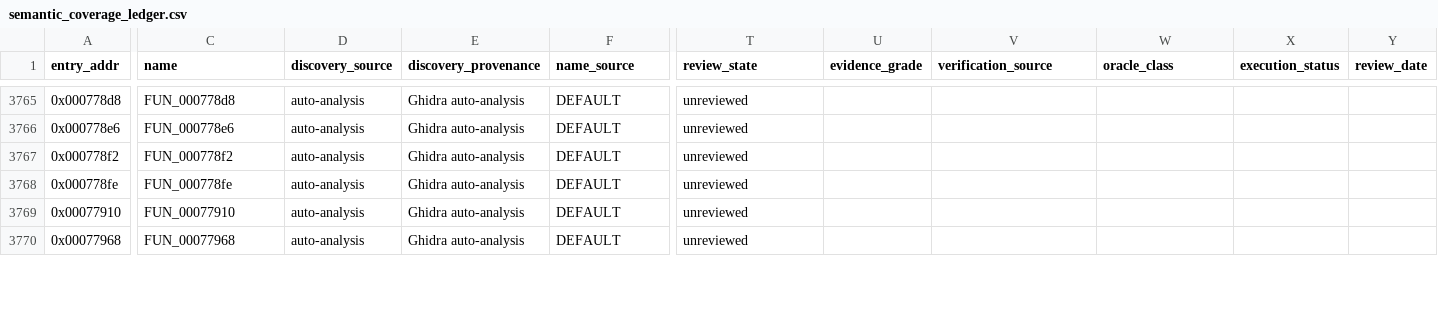
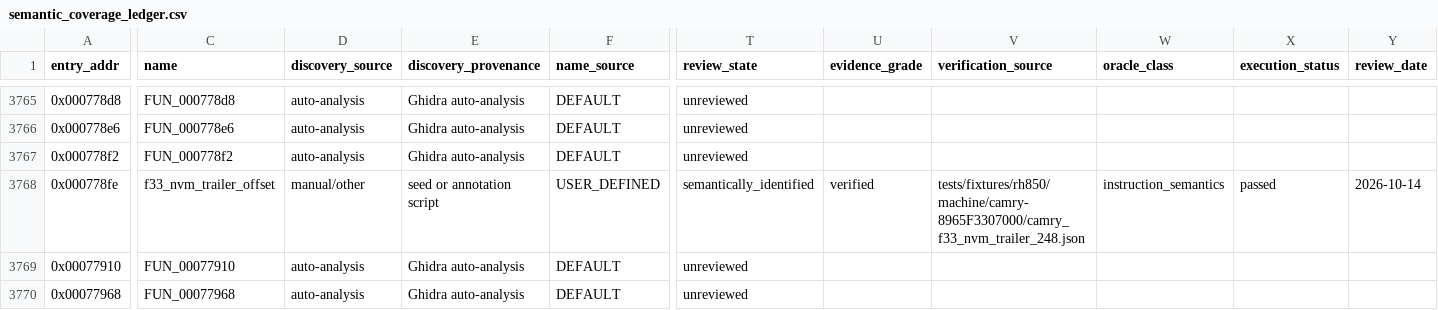
Before and after one commit to kaikozlov/ghidra_rh850, a CSV file: data/targets/camry-8965F3307000/semantic_coverage_ledger.csv, drawn as a sheet; only a part is shown, gaps mark what is left out; the diff covers the shown part only; the diff names each change by its address in the sheet, - before the commit and + after, or states it on an @@ line.

```diff
--- a/data/targets/camry-8965F3307000/semantic_coverage_ledger.csv
+++ b/data/targets/camry-8965F3307000/semantic_coverage_ledger.csv
-C3768 (name): FUN_000778fe
+C3768 (name): f33_nvm_trailer_offset
-D3768 (discovery_source): auto-analysis
+D3768 (discovery_source): manual/other
-E3768 (discovery_provenance): Ghidra auto-analysis
+E3768 (discovery_provenance): seed or annotation script
-F3768 (name_source): DEFAULT
+F3768 (name_source): USER_DEFINED
-T3768 (review_state): unreviewed
+T3768 (review_state): semantically_identified
-U3768 (evidence_grade): (empty)
+U3768 (evidence_grade): verified
-V3768 (verification_source): (empty)
+V3768 (verification_source): tests/fixtures/rh850/machine/camry-8965F3307000/camry_f33_nvm_trailer_248.json
-W3768 (oracle_class): (empty)
+W3768 (oracle_class): instruction_semantics
-X3768 (execution_status): (empty)
+X3768 (execution_status): passed
-Y3768 (review_date): (empty)
+Y3768 (review_date): 2026-10-14
```
Also changed, not shown: 74 edited cells elsewhere in this file, data/targets/camry-8965F3307000/semantic_review_status.csv, 36 other files.
